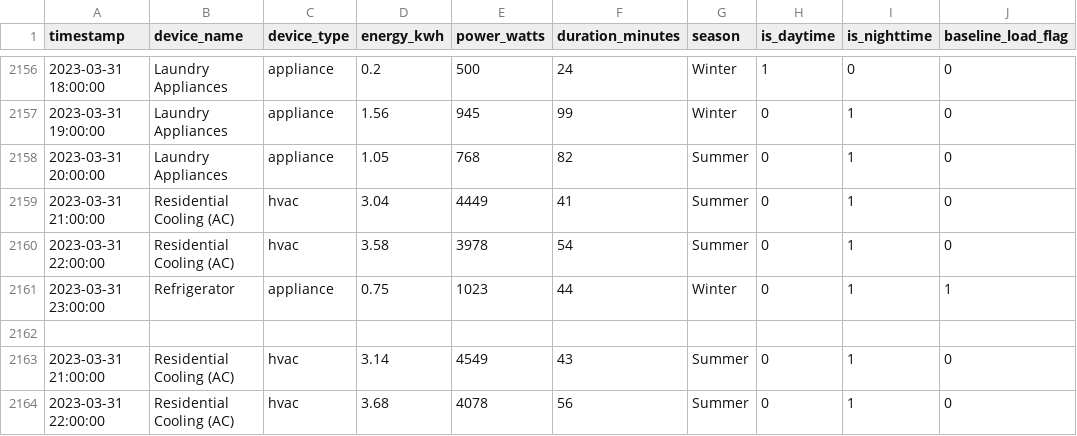
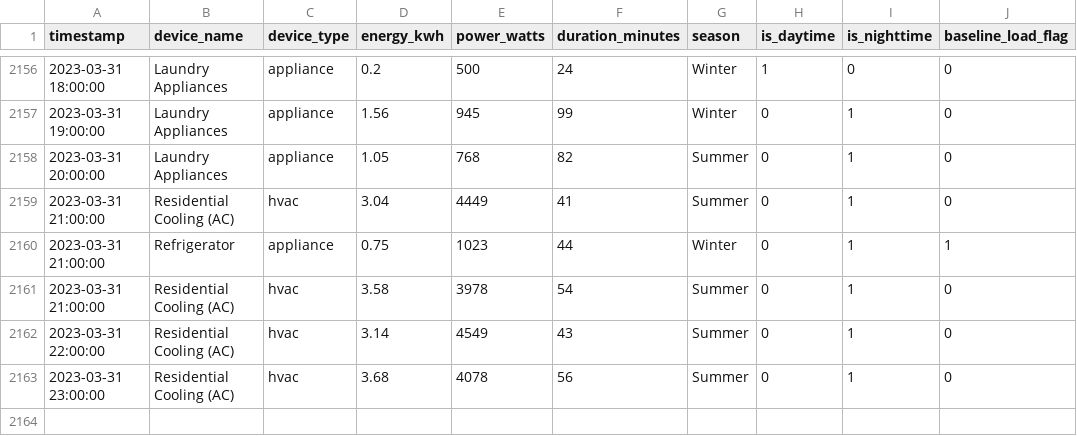
Before and after one commit to Iqraaaakhan/Enverse, a CSV file: backend/data/energy_usage.csv, drawn as a sheet; only a part is shown, gaps mark what is left out.

```diff
--- a/backend/data/energy_usage.csv
+++ b/backend/data/energy_usage.csv
@@ -2159,6 +2159,5 @@ timestamp,device_name,device_type,energy_kwh,power_watts,duration_minutes,season
 2023-03-31 21:00:00,Residential Cooling (AC),hvac,3.04,4449,41,Summer,0,1,0
-2023-03-31 22:00:00,Residential Cooling (AC),hvac,3.58,3978,54,Summer,0,1,0
-2023-03-31 23:00:00,Refrigerator,appliance,0.75,1023,44,Winter,0,1,1
-
-2023-03-31 21:00:00,Residential Cooling (AC),hvac,3.14,4549,43,Summer,0,1,0
-2023-03-31 22:00:00,Residential Cooling (AC),hvac,3.68,4078,56,Summer,0,1,0
+2023-03-31 21:00:00,Refrigerator,appliance,0.75,1023,44,Winter,0,1,1
+2023-03-31 21:00:00,Residential Cooling (AC),hvac,3.58,3978,54,Summer,0,1,0
+2023-03-31 22:00:00,Residential Cooling (AC),hvac,3.14,4549,43,Summer,0,1,0
+2023-03-31 23:00:00,Residential Cooling (AC),hvac,3.68,4078,56,Summer,0,1,0
```
Also changed, not shown: 16 other files.
